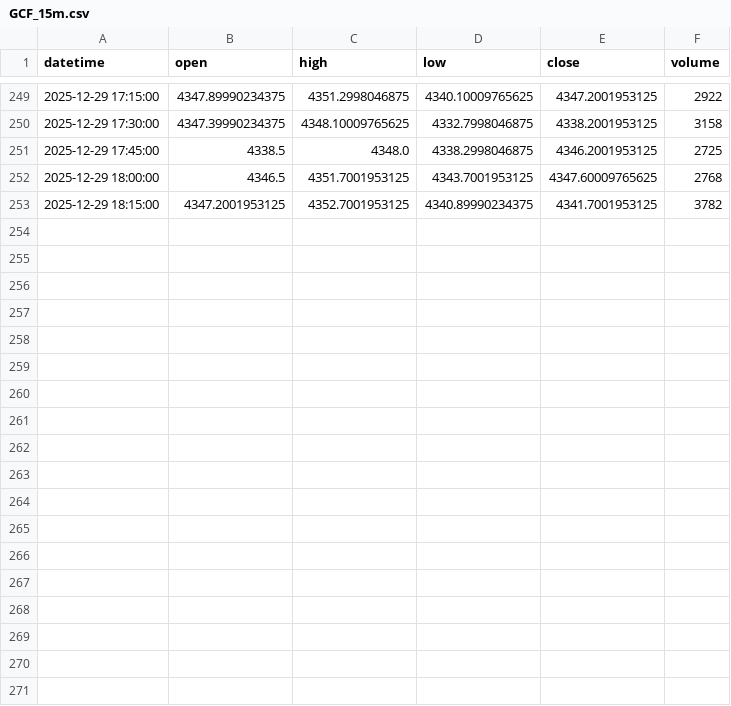
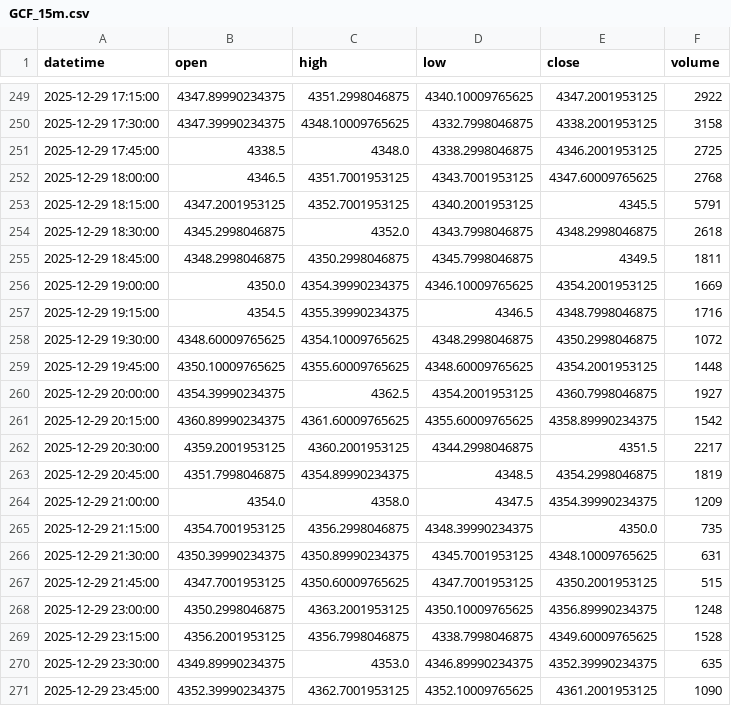
Before and after one commit to wazthewiz16-crypto/WizardWave_Deploy, a CSV file: market_data_cache/GCF_15m.csv, drawn as a sheet; only a part is shown, gaps mark what is left out; the diff covers the shown part only.

```diff
--- a/market_data_cache/GCF_15m.csv
+++ b/market_data_cache/GCF_15m.csv
@@ -252,2 +252,20 @@ datetime,open,high,low,close,volume
 2025-12-29 18:00:00,4346.5,4351.7001953125,4343.7001953125,4347.60009765625,2768
-2025-12-29 18:15:00,4347.2001953125,4352.7001953125,4340.89990234375,4341.7001953125,3782
+2025-12-29 18:15:00,4347.2001953125,4352.7001953125,4340.2001953125,4345.5,5791
+2025-12-29 18:30:00,4345.2998046875,4352.0,4343.7998046875,4348.2998046875,2618
+2025-12-29 18:45:00,4348.2998046875,4350.2998046875,4345.7998046875,4349.5,1811
+2025-12-29 19:00:00,4350.0,4354.39990234375,4346.10009765625,4354.2001953125,1669
+2025-12-29 19:15:00,4354.5,4355.39990234375,4346.5,4348.7998046875,1716
+2025-12-29 19:30:00,4348.60009765625,4354.10009765625,4348.2998046875,4350.2998046875,1072
+2025-12-29 19:45:00,4350.10009765625,4355.60009765625,4348.60009765625,4354.2001953125,1448
+2025-12-29 20:00:00,4354.39990234375,4362.5,4354.2001953125,4360.7998046875,1927
+2025-12-29 20:15:00,4360.89990234375,4361.60009765625,4355.60009765625,4358.89990234375,1542
+2025-12-29 20:30:00,4359.2001953125,4360.2001953125,4344.2998046875,4351.5,2217
+2025-12-29 20:45:00,4351.7998046875,4354.89990234375,4348.5,4354.2998046875,1819
+2025-12-29 21:00:00,4354.0,4358.0,4347.5,4354.39990234375,1209
+2025-12-29 21:15:00,4354.7001953125,4356.2998046875,4348.39990234375,4350.0,735
+2025-12-29 21:30:00,4350.39990234375,4350.89990234375,4345.7001953125,4348.10009765625,631
+2025-12-29 21:45:00,4347.7001953125,4350.60009765625,4347.7001953125,4350.2001953125,515
+2025-12-29 23:00:00,4350.2998046875,4363.2001953125,4350.10009765625,4356.89990234375,1248
+2025-12-29 23:15:00,4356.2001953125,4356.7998046875,4338.7998046875,4349.60009765625,1528
+2025-12-29 23:30:00,4349.89990234375,4353.0,4346.89990234375,4352.39990234375,635
+2025-12-29 23:45:00,4352.39990234375,4362.7001953125,4352.10009765625,4361.2001953125,1090
```
Also changed, not shown: 11 added rows elsewhere in this file, market_data_cache/CLF_15m.csv, market_data_cache/DX-Y.NYB_15m.csv, 23 other files.
